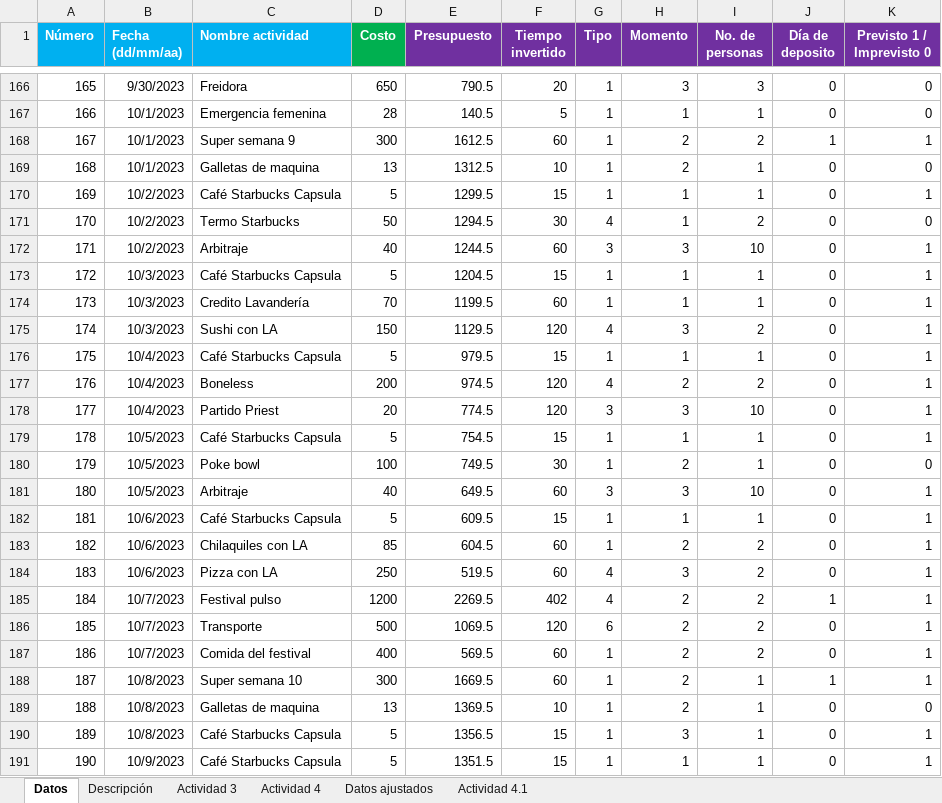
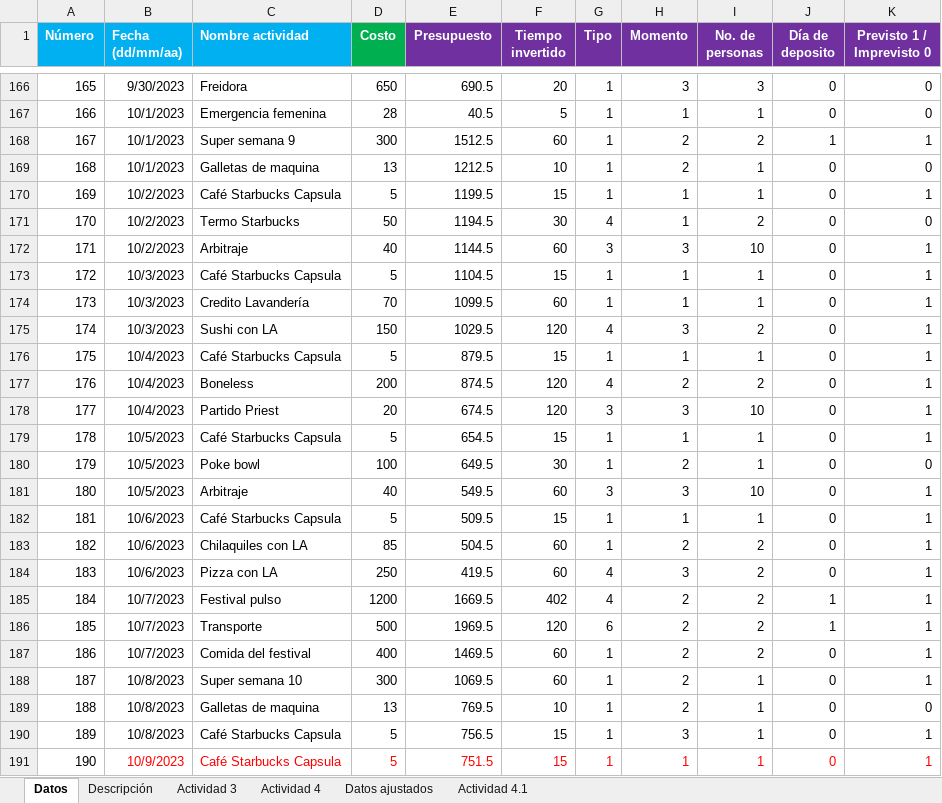
Before and after one commit to AnHrt/CienciaDatos, an Excel workbook: A01369984_Actividad2_Registro.xlsx, sheet Datos, drawn as a sheet; only a part is shown, gaps mark what is left out; values as stored, in another font and other column widths than the file's, no borders; the diff covers the shown part only; the diff names each change by its address in the sheet, - before the commit and + after, or states it on an @@ line.

```diff
--- a/A01369984_Actividad2_Registro.xlsx (sheet Datos)
+++ b/A01369984_Actividad2_Registro.xlsx (sheet Datos)
-E166 (Presupuesto): 790.5
+E166 (Presupuesto): 690.5
-E167 (Presupuesto): 140.5
+E167 (Presupuesto): 40.5
-E168 (Presupuesto): 1612.5
+E168 (Presupuesto): 1512.5
-E169 (Presupuesto): 1312.5
+E169 (Presupuesto): 1212.5
-E170 (Presupuesto): 1299.5
+E170 (Presupuesto): 1199.5
-E171 (Presupuesto): 1294.5
+E171 (Presupuesto): 1194.5
-E172 (Presupuesto): 1244.5
+E172 (Presupuesto): 1144.5
-E173 (Presupuesto): 1204.5
+E173 (Presupuesto): 1104.5
-E174 (Presupuesto): 1199.5
+E174 (Presupuesto): 1099.5
-E175 (Presupuesto): 1129.5
+E175 (Presupuesto): 1029.5
-E176 (Presupuesto): 979.5
+E176 (Presupuesto): 879.5
-E177 (Presupuesto): 974.5
+E177 (Presupuesto): 874.5
-E178 (Presupuesto): 774.5
+E178 (Presupuesto): 674.5
-E179 (Presupuesto): 754.5
+E179 (Presupuesto): 654.5
-E180 (Presupuesto): 749.5
+E180 (Presupuesto): 649.5
-E181 (Presupuesto): 649.5
+E181 (Presupuesto): 549.5
-E182 (Presupuesto): 609.5
+E182 (Presupuesto): 509.5
-E183 (Presupuesto): 604.5
+E183 (Presupuesto): 504.5
-E184 (Presupuesto): 519.5
+E184 (Presupuesto): 419.5
-E185 (Presupuesto): 2269.5
+E185 (Presupuesto): 1669.5
-E186 (Presupuesto): 1069.5
+E186 (Presupuesto): 1969.5
-J186 (Día de deposito): 0
+J186 (Día de deposito): 1
-E187 (Presupuesto): 569.5
+E187 (Presupuesto): 1469.5
-E188 (Presupuesto): 1669.5
+E188 (Presupuesto): 1069.5
-J188 (Día de deposito): 1
+J188 (Día de deposito): 0
-E189 (Presupuesto): 1369.5
+E189 (Presupuesto): 769.5
-E190 (Presupuesto): 1356.5
+E190 (Presupuesto): 756.5
-B191:K191 text colour: black
+B191:K191 text colour: #FF0000
-E191 (Presupuesto): 1351.5
+E191 (Presupuesto): 751.5
```
Also changed, not shown: 1069 edited cells elsewhere in this sheet.
